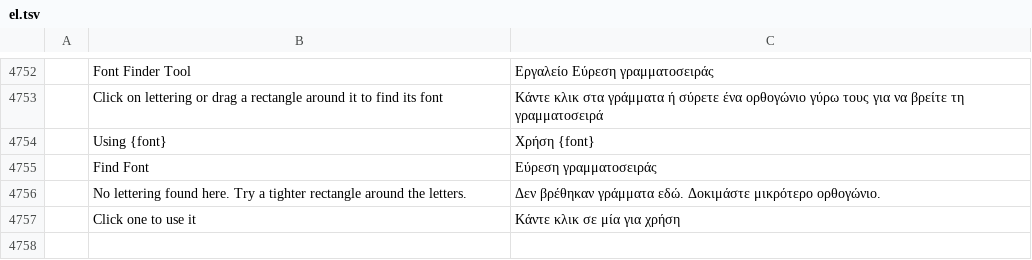
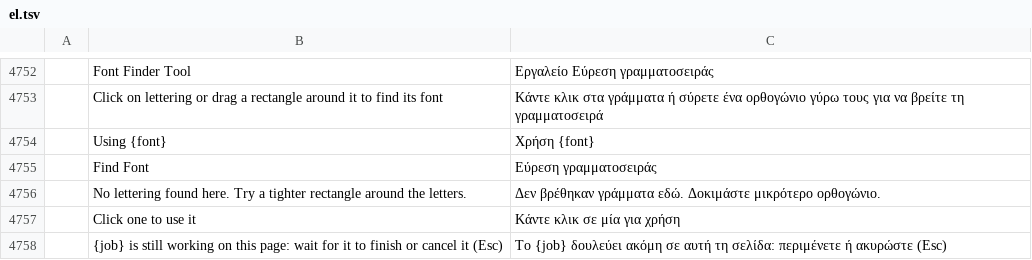
Before and after one commit to ChoqueCastroLD/capishot, a TSV file: crates/ui-egui/src/i18n/el.tsv, drawn as a sheet; only a part is shown, gaps mark what is left out; the diff names each change by its address in the sheet, - before the commit and + after, or states it on an @@ line.

```diff
--- a/crates/ui-egui/src/i18n/el.tsv
+++ b/crates/ui-egui/src/i18n/el.tsv
+row 4758:  | {job} is still working on this page: wait for it to finish or cancel it (Esc) | Το {job} δουλεύει ακόμη σε αυτή τη σελίδα: περιμένετε ή ακυρώστε (Esc)
```
Also changed, not shown: crates/ui-egui/src/i18n/es.tsv, crates/ui-egui/src/i18n/ja.tsv, 18 other files.
